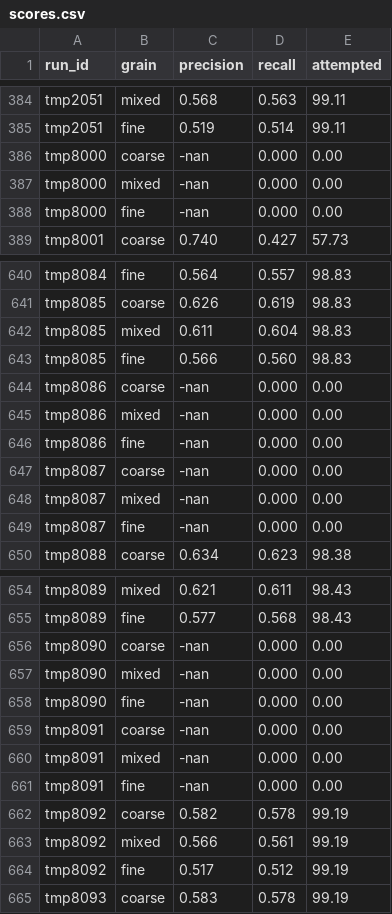
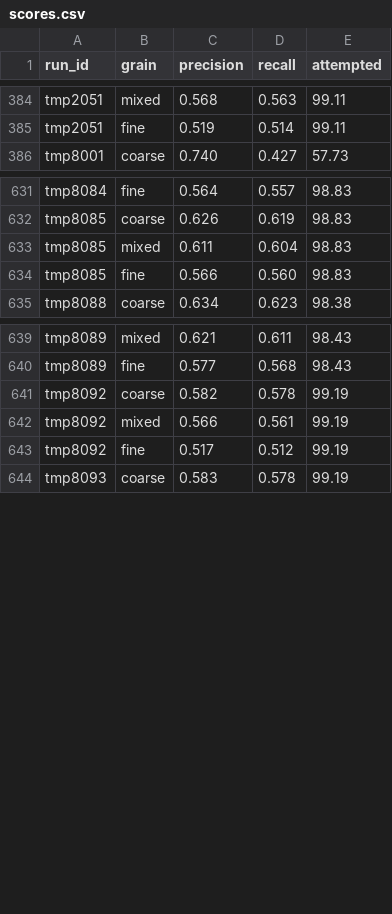
Before and after one commit to astory/cs4740_3, a CSV file: experiment/allruns/scores.csv, drawn as a sheet; only a part is shown, gaps mark what is left out; the diff covers the shown part only.

```diff
--- a/experiment/allruns/scores.csv
+++ b/experiment/allruns/scores.csv
@@ -385,5 +385,2 @@ run_id,grain,precision,recall,attempted
 "tmp2051",fine,0.519,0.514,99.11
-"tmp8000",coarse,-nan,0.000,0.00
-"tmp8000",mixed,-nan,0.000,0.00
-"tmp8000",fine,-nan,0.000,0.00
 "tmp8001",coarse,0.740,0.427,57.73
@@ -643,8 +634,2 @@ run_id,grain,precision,recall,attempted
 "tmp8085",fine,0.566,0.560,98.83
-"tmp8086",coarse,-nan,0.000,0.00
-"tmp8086",mixed,-nan,0.000,0.00
-"tmp8086",fine,-nan,0.000,0.00
-"tmp8087",coarse,-nan,0.000,0.00
-"tmp8087",mixed,-nan,0.000,0.00
-"tmp8087",fine,-nan,0.000,0.00
 "tmp8088",coarse,0.634,0.623,98.38
@@ -655,8 +640,2 @@ run_id,grain,precision,recall,attempted
 "tmp8089",fine,0.577,0.568,98.43
-"tmp8090",coarse,-nan,0.000,0.00
-"tmp8090",mixed,-nan,0.000,0.00
-"tmp8090",fine,-nan,0.000,0.00
-"tmp8091",coarse,-nan,0.000,0.00
-"tmp8091",mixed,-nan,0.000,0.00
-"tmp8091",fine,-nan,0.000,0.00
 "tmp8092",coarse,0.582,0.578,99.19
```
Also changed, not shown: 24 removed rows elsewhere in this file.
